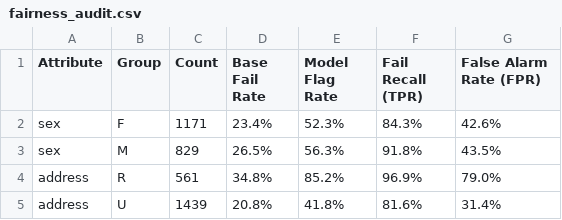
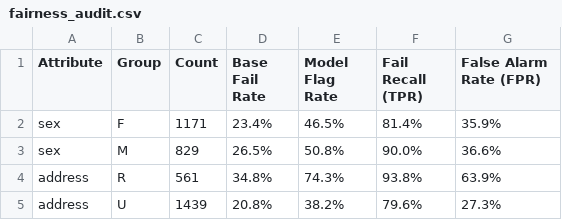
Before and after one commit to anuragkoirala51-crypto/Student-Performance-Prediction, a CSV file: fairness_audit.csv, drawn as a sheet.

```diff
--- a/fairness_audit.csv
+++ b/fairness_audit.csv
@@ -1,5 +1,5 @@
 Attribute,Group,Count,Base Fail Rate,Model Flag Rate,Fail Recall (TPR),False Alarm Rate (FPR)
-sex,F,1171,23.4%,52.3%,84.3%,42.6%
-sex,M,829,26.5%,56.3%,91.8%,43.5%
-address,R,561,34.8%,85.2%,96.9%,79.0%
-address,U,1439,20.8%,41.8%,81.6%,31.4%
+sex,F,1171,23.4%,46.5%,81.4%,35.9%
+sex,M,829,26.5%,50.8%,90.0%,36.6%
+address,R,561,34.8%,74.3%,93.8%,63.9%
+address,U,1439,20.8%,38.2%,79.6%,27.3%
```
Also changed, not shown: benchmark_classification.csv, teacher_capacity_table.csv, 9 other files.
